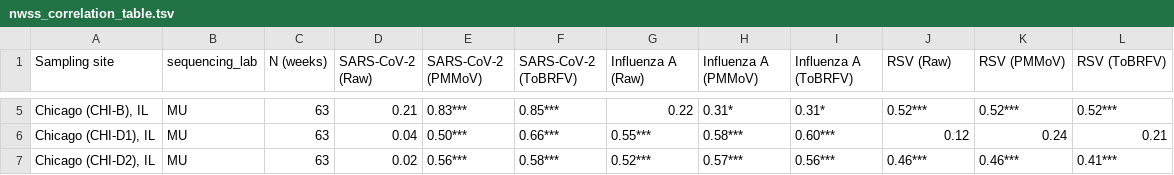
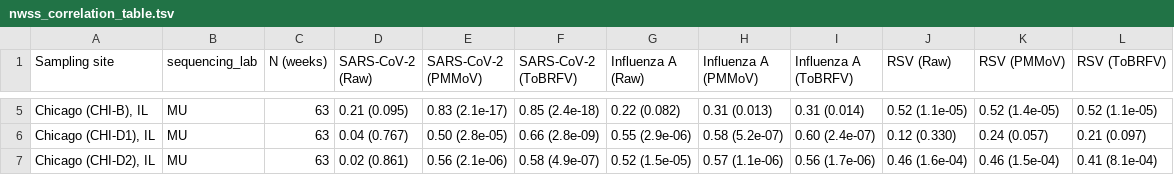
Before and after one commit to securebio/casper-paper, a TSV file: tables/nwss_correlation_table.tsv, drawn as a sheet; only a part is shown, gaps mark what is left out; the diff covers the shown part only; the diff names each change by its address in the sheet, - before the commit and + after, or states it on an @@ line.

```diff
--- a/tables/nwss_correlation_table.tsv
+++ b/tables/nwss_correlation_table.tsv
-D5 (SARS-CoV-2 (Raw)): 0.21
+D5 (SARS-CoV-2 (Raw)): 0.21 (0.095)
-E5 (SARS-CoV-2 (PMMoV)): 0.83***
+E5 (SARS-CoV-2 (PMMoV)): 0.83 (2.1e-17)
-F5 (SARS-CoV-2 (ToBRFV)): 0.85***
+F5 (SARS-CoV-2 (ToBRFV)): 0.85 (2.4e-18)
-G5 (Influenza A (Raw)): 0.22
+G5 (Influenza A (Raw)): 0.22 (0.082)
-H5 (Influenza A (PMMoV)): 0.31*
+H5 (Influenza A (PMMoV)): 0.31 (0.013)
-I5 (Influenza A (ToBRFV)): 0.31*
+I5 (Influenza A (ToBRFV)): 0.31 (0.014)
-J5 (RSV (Raw)): 0.52***
+J5 (RSV (Raw)): 0.52 (1.1e-05)
-K5 (RSV (PMMoV)): 0.52***
+K5 (RSV (PMMoV)): 0.52 (1.4e-05)
-L5 (RSV (ToBRFV)): 0.52***
+L5 (RSV (ToBRFV)): 0.52 (1.1e-05)
-D6 (SARS-CoV-2 (Raw)): 0.04
+D6 (SARS-CoV-2 (Raw)): 0.04 (0.767)
-E6 (SARS-CoV-2 (PMMoV)): 0.50***
+E6 (SARS-CoV-2 (PMMoV)): 0.50 (2.8e-05)
-F6 (SARS-CoV-2 (ToBRFV)): 0.66***
+F6 (SARS-CoV-2 (ToBRFV)): 0.66 (2.8e-09)
-G6 (Influenza A (Raw)): 0.55***
+G6 (Influenza A (Raw)): 0.55 (2.9e-06)
-H6 (Influenza A (PMMoV)): 0.58***
+H6 (Influenza A (PMMoV)): 0.58 (5.2e-07)
-I6 (Influenza A (ToBRFV)): 0.60***
+I6 (Influenza A (ToBRFV)): 0.60 (2.4e-07)
-J6 (RSV (Raw)): 0.12
+J6 (RSV (Raw)): 0.12 (0.330)
-K6 (RSV (PMMoV)): 0.24
+K6 (RSV (PMMoV)): 0.24 (0.057)
-L6 (RSV (ToBRFV)): 0.21
+L6 (RSV (ToBRFV)): 0.21 (0.097)
-D7 (SARS-CoV-2 (Raw)): 0.02
+D7 (SARS-CoV-2 (Raw)): 0.02 (0.861)
-E7 (SARS-CoV-2 (PMMoV)): 0.56***
+E7 (SARS-CoV-2 (PMMoV)): 0.56 (2.1e-06)
-F7 (SARS-CoV-2 (ToBRFV)): 0.58***
+F7 (SARS-CoV-2 (ToBRFV)): 0.58 (4.9e-07)
-G7 (Influenza A (Raw)): 0.52***
+G7 (Influenza A (Raw)): 0.52 (1.5e-05)
-H7 (Influenza A (PMMoV)): 0.57***
+H7 (Influenza A (PMMoV)): 0.57 (1.1e-06)
-I7 (Influenza A (ToBRFV)): 0.56***
+I7 (Influenza A (ToBRFV)): 0.56 (1.7e-06)
-J7 (RSV (Raw)): 0.46***
+J7 (RSV (Raw)): 0.46 (1.6e-04)
-K7 (RSV (PMMoV)): 0.46***
+K7 (RSV (PMMoV)): 0.46 (1.5e-04)
-L7 (RSV (ToBRFV)): 0.41***
+L7 (RSV (ToBRFV)): 0.41 (8.1e-04)
```
Also changed, not shown: 102 edited cells elsewhere in this file, tables/clinical_correlation_table.tsv, 2 other files.
